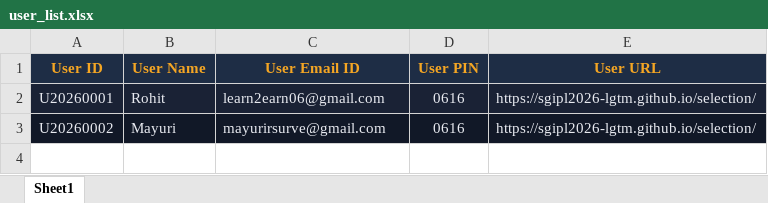
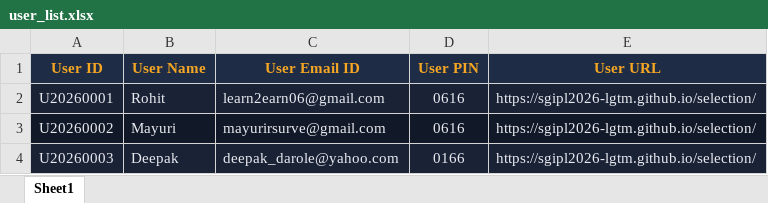
Before and after one commit to sgipl2026-lgtm/selection, an Excel workbook: user_list.xlsx, sheet Sheet1, drawn as a sheet; values as stored, in another font and other column widths than the file's, no borders; the diff names each change by its address in the sheet, - before the commit and + after, or states it on an @@ line.

```diff
--- a/user_list.xlsx (sheet Sheet1)
+++ b/user_list.xlsx (sheet Sheet1)
+row 4: U20260003 | Deepak | deepak_darole@yahoo.com | 0166 | https://sgipl2026-lgtm.github.io/selection/
```
Also changed, not shown: 1 other file.
